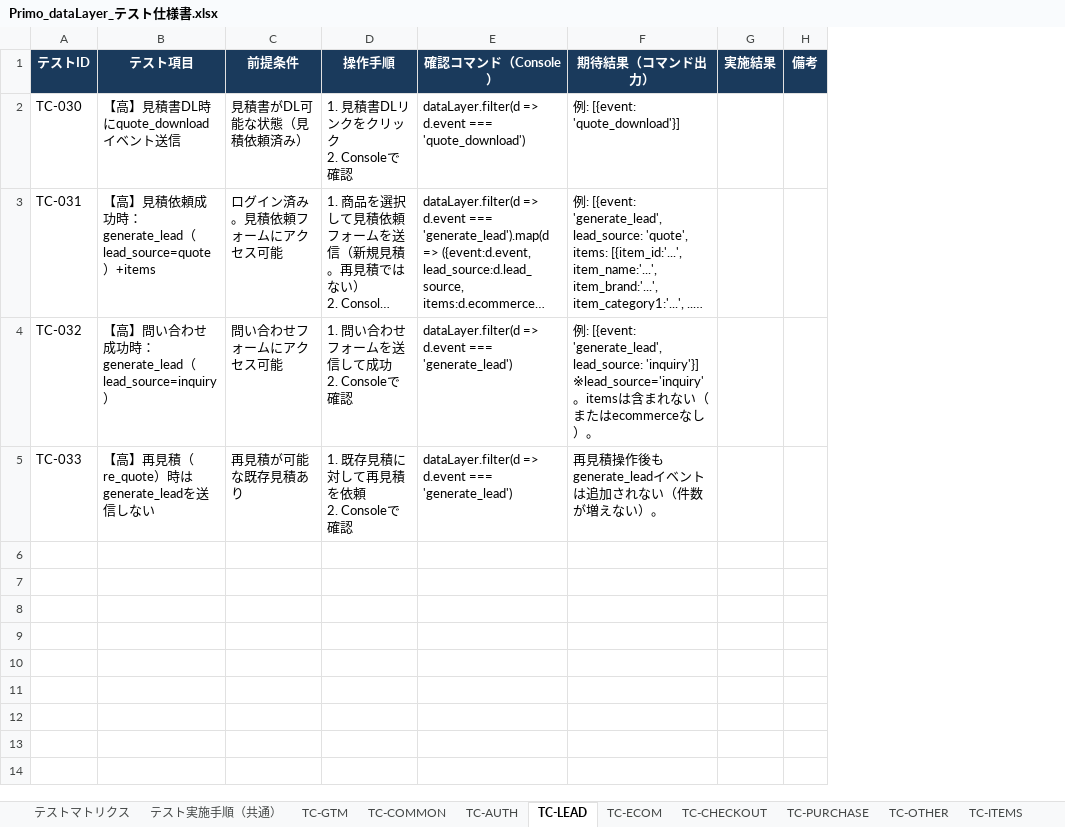
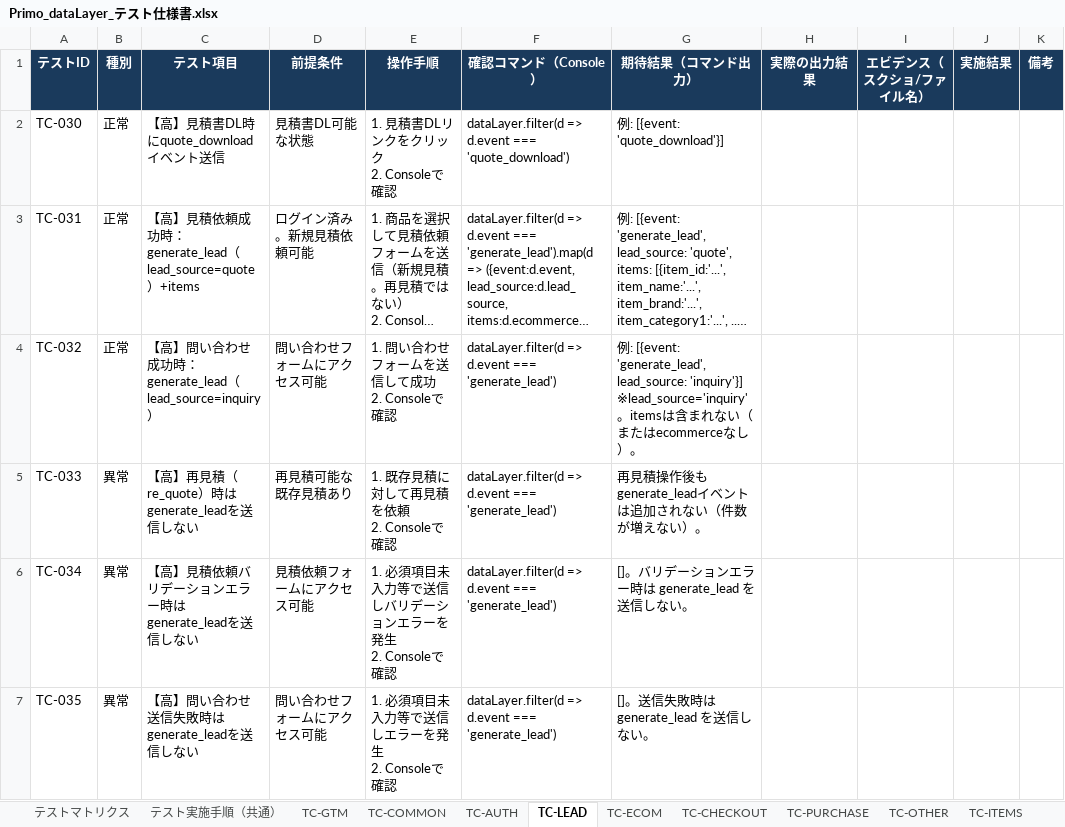
Before and after one commit to kozonoflight/git_tutorial, an Excel workbook: Primo_dataLayer_テスト仕様書.xlsx, sheet TC-LEAD, drawn as a sheet; long unchanged cells end in …; values as stored, in another font and other column widths than the file's, no borders; addresses are those after the commit; ↵ is a line break in a cell; the diff names each change by its address in the sheet, - before the commit and + after, or states it on an @@ line.

```diff
--- a/Primo_dataLayer_テスト仕様書.xlsx (sheet TC-LEAD)
+++ b/Primo_dataLayer_テスト仕様書.xlsx (sheet TC-LEAD)
+column B (種別), rows 2-5: 正常 | 正常 | 正常 | 異常
+column H (実際の出力結果), empty
+column I (エビデンス（スクショ/ファイル名）), empty
-D2 (前提条件): 見積書がDL可能な状態（見積依頼済み）
+D2 (前提条件): 見積書DL可能な状態
-D3 (前提条件): ログイン済み。見積依頼フォームにアクセス可能
+D3 (前提条件): ログイン済み。新規見積依頼可能
-D5 (前提条件): 再見積が可能な既存見積あり
+D5 (前提条件): 再見積可能な既存見積あり
+row 6: TC-034 | 異常 | 【高】見積依頼バリデーションエラー時はgenerate_leadを送信しない | 見積依頼フォームにアクセス可能 | 1. 必須項目未入力等で送信しバリデーションエラーを発生 ↵ 2. Consoleで確認 | dataLayer.filter(d => d.event === 'generate_lead') | []。バリデーションエラー時は generate_lead を送信しない。
+row 7: TC-035 | 異常 | 【高】問い合わせ送信失敗時はgenerate_leadを送信しない | 問い合わせフォームにアクセス可能 | 1. 必須項目未入力等で送信しエラーを発生 ↵ 2. Consoleで確認 | dataLayer.filter(d => d.event === 'generate_lead') | []。送信失敗時は generate_lead を送信しない。
```
Also changed, not shown: sheet テストマトリクス, sheet TC-AUTH, sheet テスト実施手順（共通）, sheet TC-CHECKOUT, sheet TC-PURCHASE, sheet TC-GTM, 4 more sheets, 1 other file.
